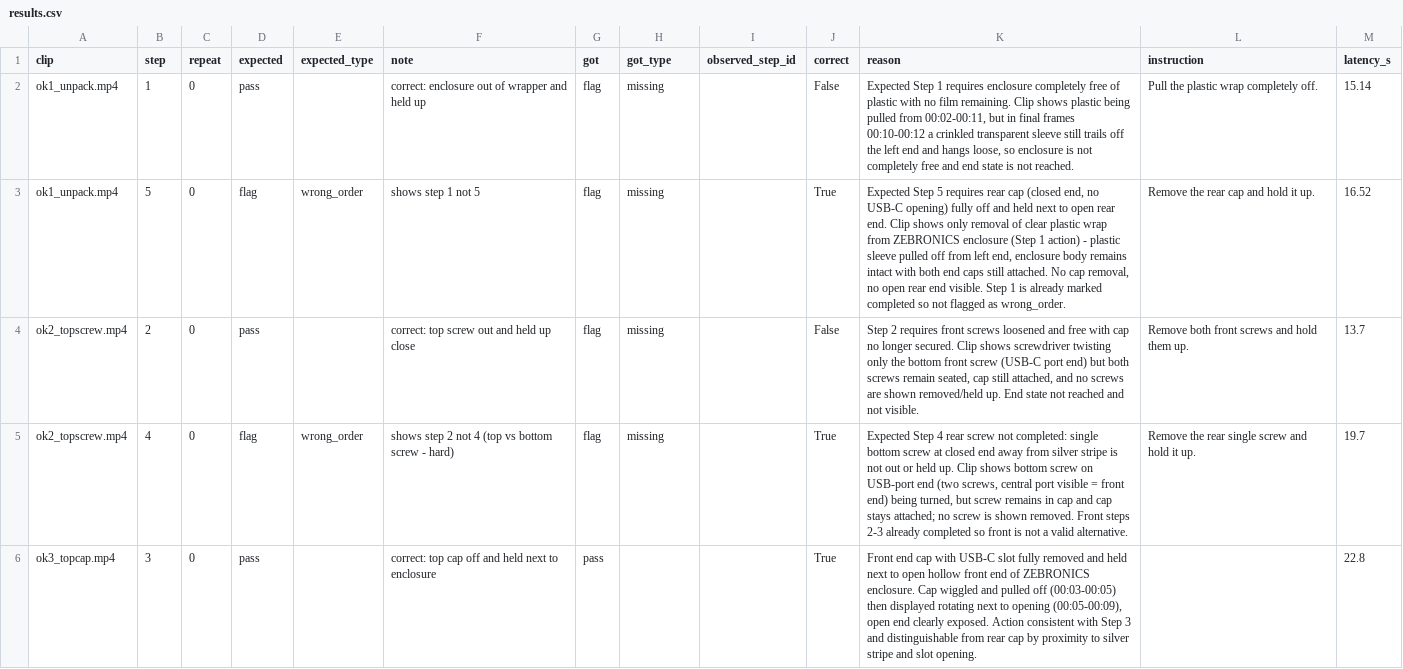
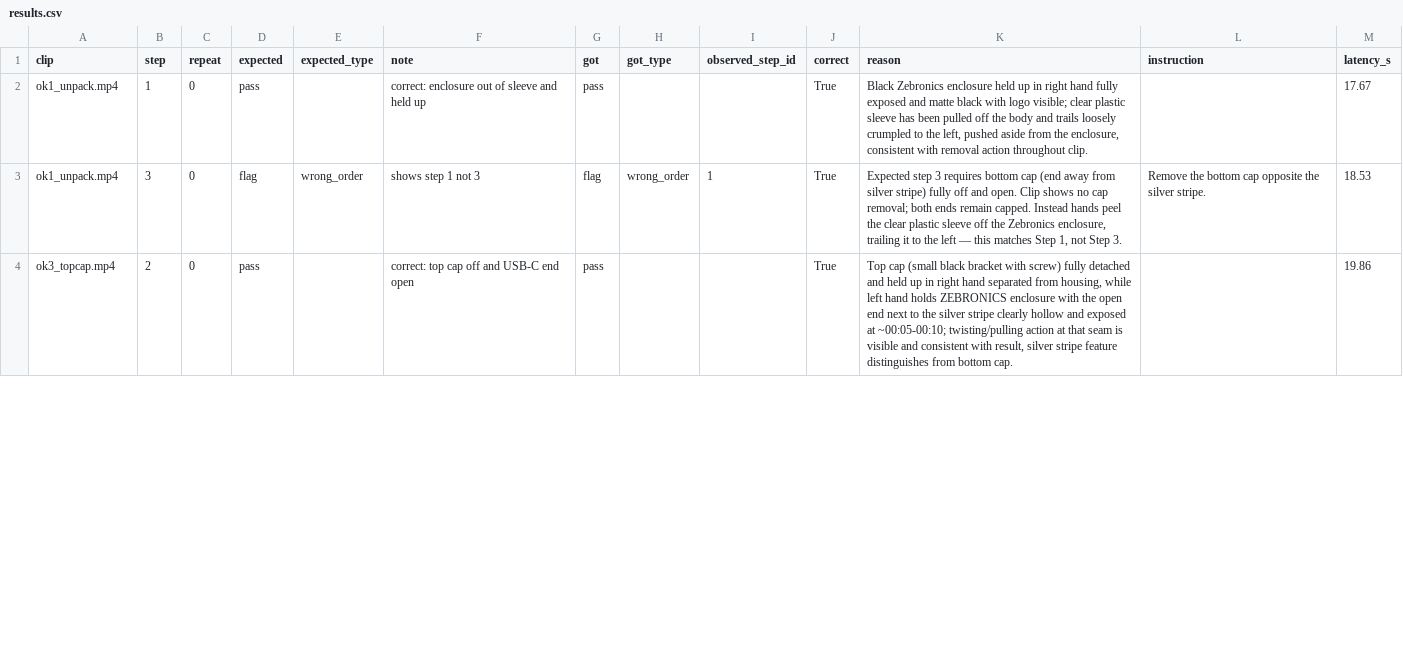
Before and after one commit to Harshxox/shopfloor-copilot, a CSV file: eval/results.csv, drawn as a sheet; only a part is shown; the diff covers the shown part only.

```diff
--- a/eval/results.csv
+++ b/eval/results.csv
@@ -1,6 +1,4 @@
 clip,step,repeat,expected,expected_type,note,got,got_type,observed_step_id,correct,reason,instruction,latency_s
-ok1_unpack.mp4,1,0,pass,,correct: enclosure out of wrapper and held up,flag,missing,,False,"Expected Step 1 requires enclosure completely free of plastic with no film remaining. Clip shows plastic being pulled from 00:02-00:11, but in final frames 00:10-00:12 a crinkled transparent sleeve still trails off the left end and hangs loose, so enclosure is not completely free and end state is not reached.",Pull the plastic wrap completely off.,15.14
-ok1_unpack.mp4,5,0,flag,wrong_order,shows step 1 not 5,flag,missing,,True,"Expected Step 5 requires rear cap (closed end, no USB-C opening) fully off and held next to open rear end. Clip shows only removal of clear plastic wrap from ZEBRONICS enclosure (Step 1 action) - plastic sleeve pulled off from left end, enclosure body remains intact with both end caps still attached. No cap removal, no open rear end visible. Step 1 is already marked completed so not flagged as wrong_order.",Remove the rear cap and hold it up.,16.52
-ok2_topscrew.mp4,2,0,pass,,correct: top screw out and held up close,flag,missing,,False,"Step 2 requires front screws loosened and free with cap no longer secured. Clip shows screwdriver twisting only the bottom front screw (USB-C port end) but both screws remain seated, cap still attached, and no screws are shown removed/held up. End state not reached and not visible.",Remove both front screws and hold them up.,13.7
-ok2_topscrew.mp4,4,0,flag,wrong_order,shows step 2 not 4 (top vs bottom screw - hard),flag,missing,,True,"Expected Step 4 rear screw not completed: single bottom screw at closed end away from silver stripe is not out or held up. Clip shows bottom screw on USB-port end (two screws, central port visible = front end) being turned, but screw remains in cap and cap stays attached; no screw is shown removed. Front steps 2-3 already completed so front is not a valid alternative.",Remove the rear single screw and hold it up.,19.7
-ok3_topcap.mp4,3,0,pass,,correct: top cap off and held next to enclosure,pass,,,True,"Front end cap with USB-C slot fully removed and held next to open hollow front end of ZEBRONICS enclosure. Cap wiggled and pulled off (00:03-00:05) then displayed rotating next to opening (00:05-00:09), open end clearly exposed. Action consistent with Step 3 and distinguishable from rear cap by proximity to silver stripe and slot opening.",,22.8
+ok1_unpack.mp4,1,0,pass,,correct: enclosure out of sleeve and held up,pass,,,True,"Black Zebronics enclosure held up in right hand fully exposed and matte black with logo visible; clear plastic sleeve has been pulled off the body and trails loosely crumpled to the left, pushed aside from the enclosure, consistent with removal action throughout clip.",,17.67
+ok1_unpack.mp4,3,0,flag,wrong_order,shows step 1 not 3,flag,wrong_order,1,True,"Expected step 3 requires bottom cap (end away from silver stripe) fully off and open. Clip shows no cap removal; both ends remain capped. Instead hands peel the clear plastic sleeve off the Zebronics enclosure, trailing it to the left — this matches Step 1, not Step 3.",Remove the bottom cap opposite the silver stripe.,18.53
+ok3_topcap.mp4,2,0,pass,,correct: top cap off and USB-C end open,pass,,,True,"Top cap (small black bracket with screw) fully detached and held up in right hand separated from housing, while left hand holds ZEBRONICS enclosure with the open end next to the silver stripe clearly hollow and exposed at ~00:05-00:10; twisting/pulling action at that seam is visible and consistent with result, silver stripe feature distinguishes from bottom cap.",,19.86
```
Also changed, not shown: 2 added rows, 2 removed rows and 31 edited cells elsewhere in this file, eval/ground_truth.csv, 5 other files.
